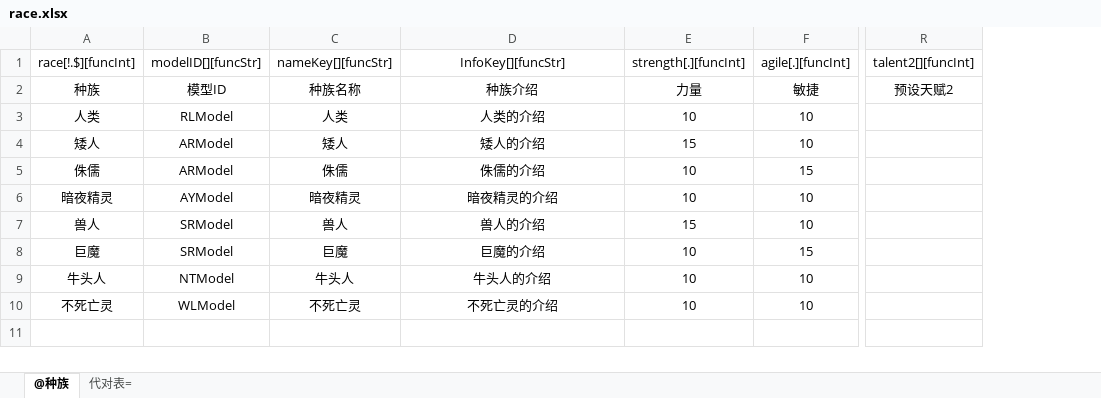
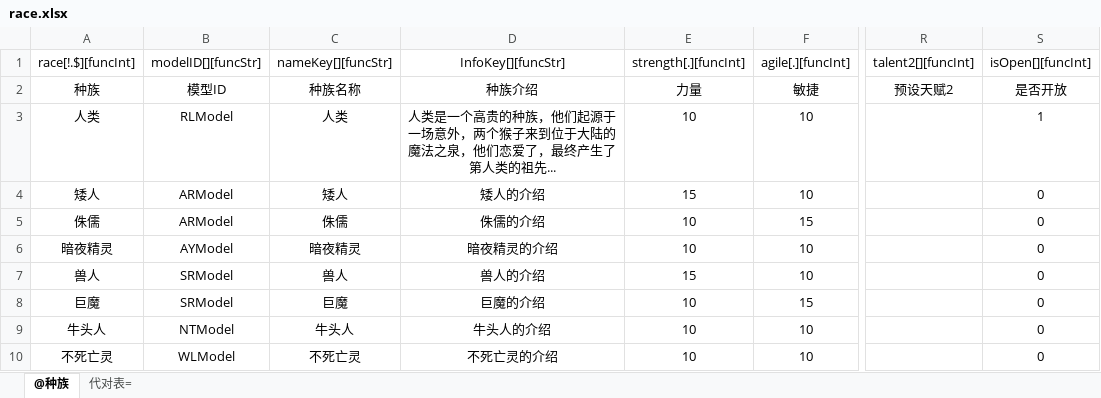
Before and after one commit to Liweimin0512/uRPG, an Excel workbook: ConfigTable/xlsxs/race.xlsx, sheet @种族, drawn as a sheet; only a part is shown, gaps mark what is left out; values as stored, in another font and other column widths than the file's, no borders; the diff names each change by its address in the sheet, - before the commit and + after, or states it on an @@ line.

```diff
--- a/ConfigTable/xlsxs/race.xlsx (sheet @种族)
+++ b/ConfigTable/xlsxs/race.xlsx (sheet @种族)
+column S (isOpen[][funcInt]), rows 2-10: 是否开放 | 1 | 0 | 0 | 0 | 0 | 0 | 0 | 0
-D3 (InfoKey[][funcStr]): 人类的介绍
+D3 (InfoKey[][funcStr]): 人类是一个高贵的种族，他们起源于一场意外，两个猴子来到位于大陆的魔法之泉，他们恋爱了，最终产生了第人类的祖先...
```
Also changed, not shown: ConfigTable/xlsxs/avatar_init.xlsx, 16 other files.
